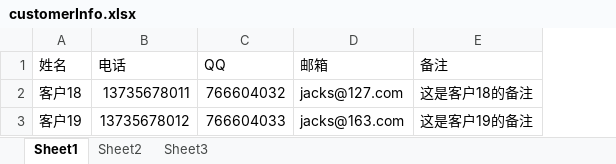
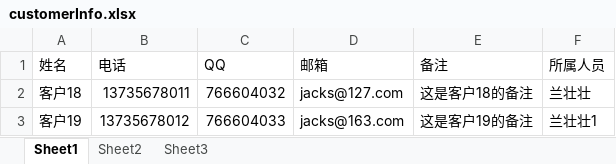
Before and after one commit to crmzhangwei/crm, an Excel workbook: document/customerInfo.xlsx, sheet Sheet1, drawn as a sheet; values as stored, in another font and other column widths than the file's, no borders; the diff names each change by its address in the sheet, - before the commit and + after, or states it on an @@ line.

```diff
--- a/document/customerInfo.xlsx (sheet Sheet1)
+++ b/document/customerInfo.xlsx (sheet Sheet1)
+column F (所属人员), rows 2-3: 兰壮壮 | 兰壮壮1
```
Also changed, not shown: 1 other file.
